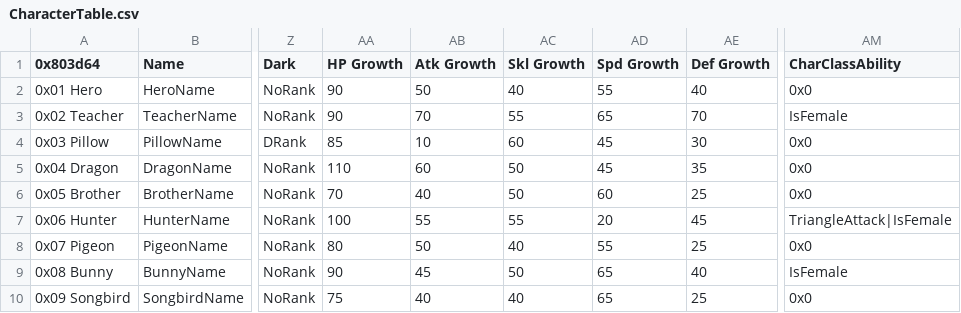
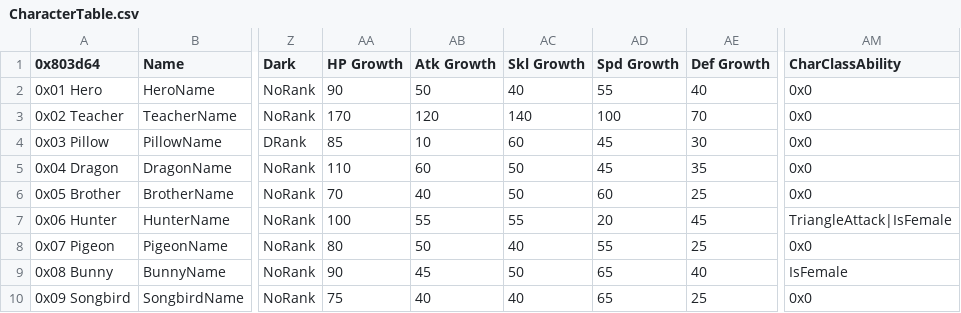
Before and after one commit to kanstyle/FisherKing-Public, a CSV file: Tables/NightmareModules/CharactersClasses/CharacterTable.csv, drawn as a sheet; only a part is shown, gaps mark what is left out; the diff names each change by its address in the sheet, - before the commit and + after, or states it on an @@ line.

```diff
--- a/Tables/NightmareModules/CharactersClasses/CharacterTable.csv
+++ b/Tables/NightmareModules/CharactersClasses/CharacterTable.csv
-AA3 (HP Growth): 90
+AA3 (HP Growth): 170
-AB3 (Atk Growth): 70
+AB3 (Atk Growth): 120
-AC3 (Skl Growth): 55
+AC3 (Skl Growth): 140
-AD3 (Spd Growth): 65
+AD3 (Spd Growth): 100
-AM3 (CharClassAbility): IsFemale
+AM3 (CharClassAbility): 0x0
```
Also changed, not shown: 2 other files.
